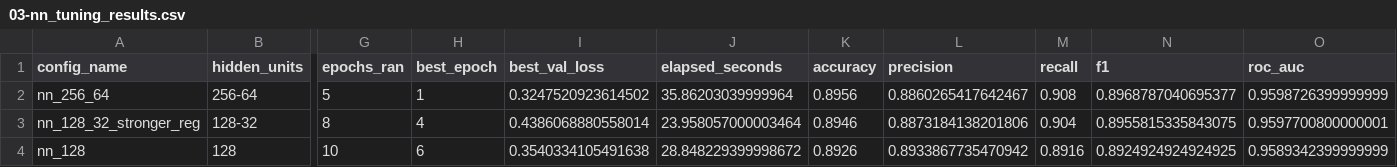
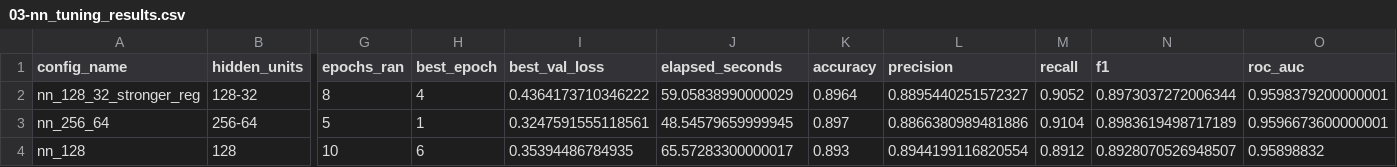
Before and after one commit to KeanaGindy/movie-review-sentiment, a CSV file: outputs/tables/03-nn_tuning_results.csv, drawn as a sheet; only a part is shown, gaps mark what is left out; removed rows and columns are numbered as before the commit, all else as after; rows hold the shown columns only; the diff names each change by its address in the sheet, - before the commit and + after, or states it on an @@ line.

```diff
--- a/outputs/tables/03-nn_tuning_results.csv
+++ b/outputs/tables/03-nn_tuning_results.csv
-row 2: nn_256_64 | 256-64 | 5 | 1 | 0.3247520923614502 | 35.86203039999964 | 0.8956 | 0.8860265417642467 | 0.908 | 0.8968787040695377 | 0.9598726399999999
-I2 (best_val_loss): 0.4386068880558014
+I2 (best_val_loss): 0.4364173710346222
-J2 (elapsed_seconds): 23.958057000003464
+J2 (elapsed_seconds): 59.05838990000029
-K2 (accuracy): 0.8946
+K2 (accuracy): 0.8964
-L2 (precision): 0.8873184138201806
+L2 (precision): 0.8895440251572327
-M2 (recall): 0.904
+M2 (recall): 0.9052
-N2 (f1): 0.8955815335843075
+N2 (f1): 0.8973037272006344
-O2 (roc_auc): 0.9597700800000001
+O2 (roc_auc): 0.9598379200000001
+row 3: nn_256_64 | 256-64 | 5 | 1 | 0.3247591555118561 | 48.54579659999945 | 0.897 | 0.8866380989481886 | 0.9104 | 0.8983619498717189 | 0.9596673600000001
-I4 (best_val_loss): 0.3540334105491638
+I4 (best_val_loss): 0.35394486784935
-J4 (elapsed_seconds): 28.848229399998672
+J4 (elapsed_seconds): 65.57283300000017
-K4 (accuracy): 0.8926
+K4 (accuracy): 0.893
-L4 (precision): 0.8933867735470942
+L4 (precision): 0.8944199116820554
-M4 (recall): 0.8916
+M4 (recall): 0.8912
-N4 (f1): 0.8924924924924925
+N4 (f1): 0.8928070526948507
-O4 (roc_auc): 0.9589342399999999
+O4 (roc_auc): 0.95898832
```
Also changed, not shown: outputs/tables/03-nn_training_history.csv, 6 other files.
